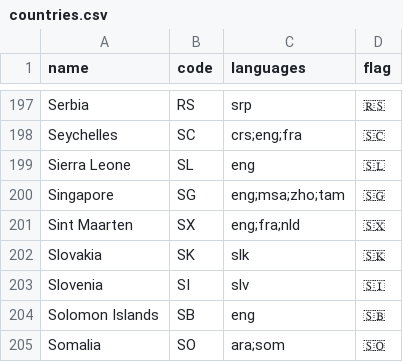
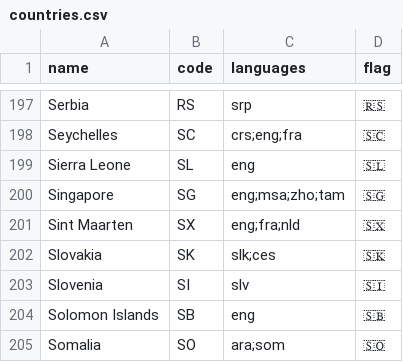
Before and after one commit to iptv-org/database, a CSV file: data/countries.csv, drawn as a sheet; only a part is shown, gaps mark what is left out.

Commit message:
add ces language to SK.

```diff
--- a/data/countries.csv
+++ b/data/countries.csv
@@ -201,3 +201,3 @@ Singapore,SG,eng;msa;zho;tam,🇸🇬
 Sint Maarten,SX,eng;fra;nld,🇸🇽
-Slovakia,SK,slk,🇸🇰
+Slovakia,SK,slk;ces,🇸🇰
 Slovenia,SI,slv,🇸🇮
```
